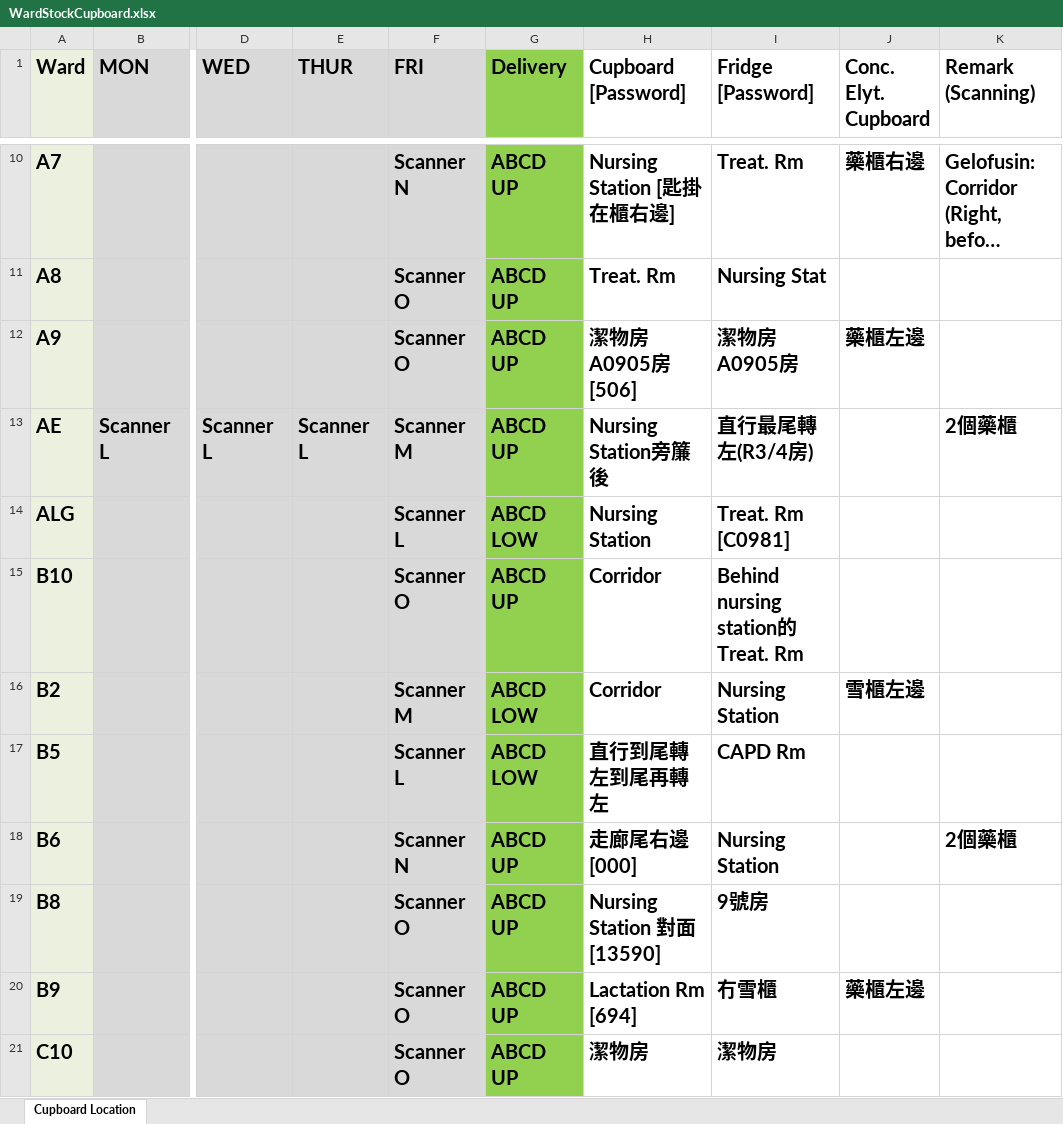
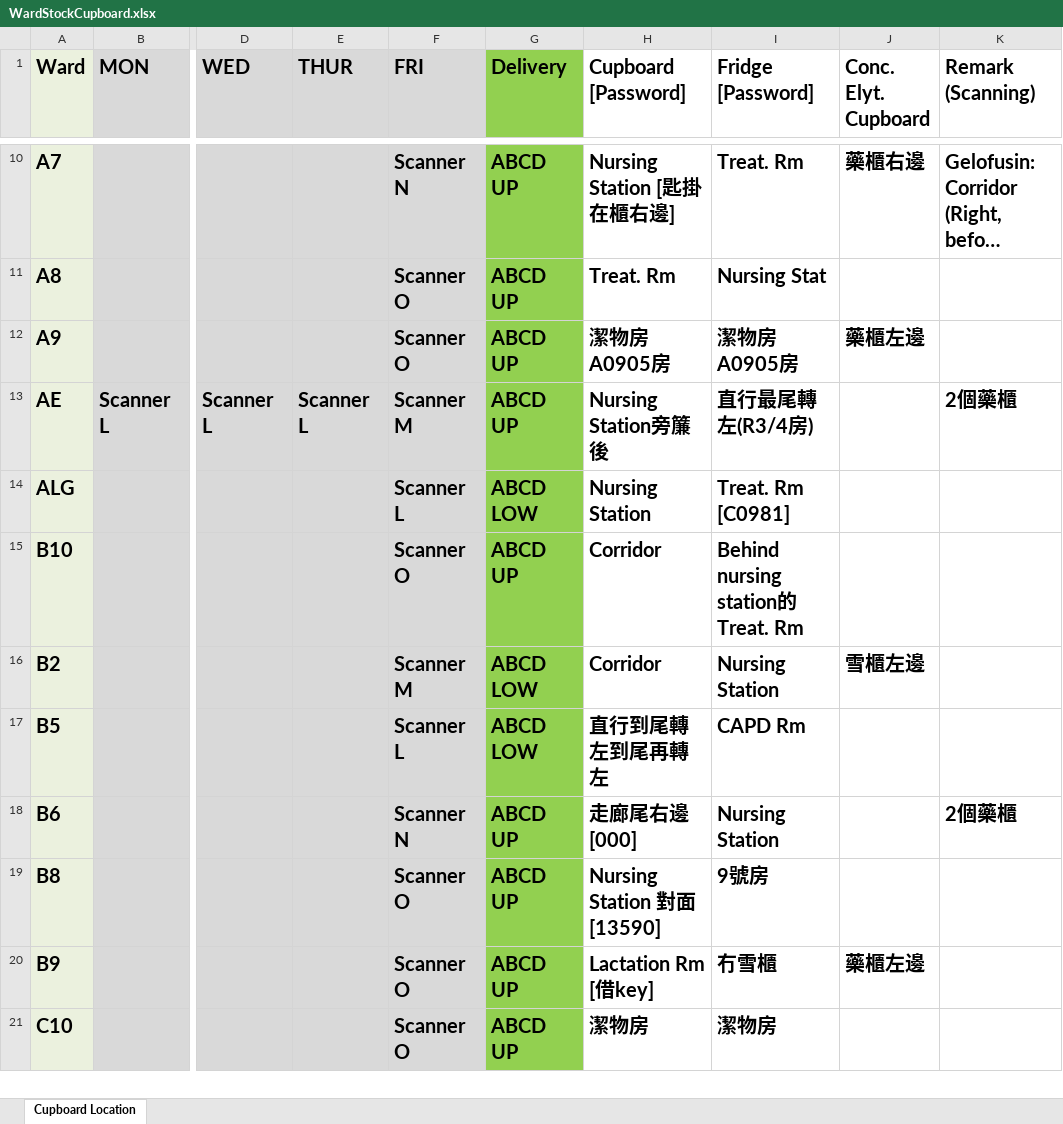
Before and after one commit to AlexCheung109/WardStockLocationCheck, an Excel workbook: WardStockCupboard.xlsx, sheet Cupboard Location, drawn as a sheet; only a part is shown, gaps mark what is left out; long unchanged cells end in …; values as stored, in another font and other column widths than the file's, no borders; the diff names each change by its address in the sheet, - before the commit and + after, or states it on an @@ line.

Commit message:
Update WardStockCupboard.xlsx

```diff
--- a/WardStockCupboard.xlsx (sheet Cupboard Location)
+++ b/WardStockCupboard.xlsx (sheet Cupboard Location)
-H12 (Cupboard [Password]): 潔物房 A0905房 [506]
+H12 (Cupboard [Password]): 潔物房 A0905房
-H20 (Cupboard [Password]): Lactation Rm [694]
+H20 (Cupboard [Password]): Lactation Rm [借key]
```
